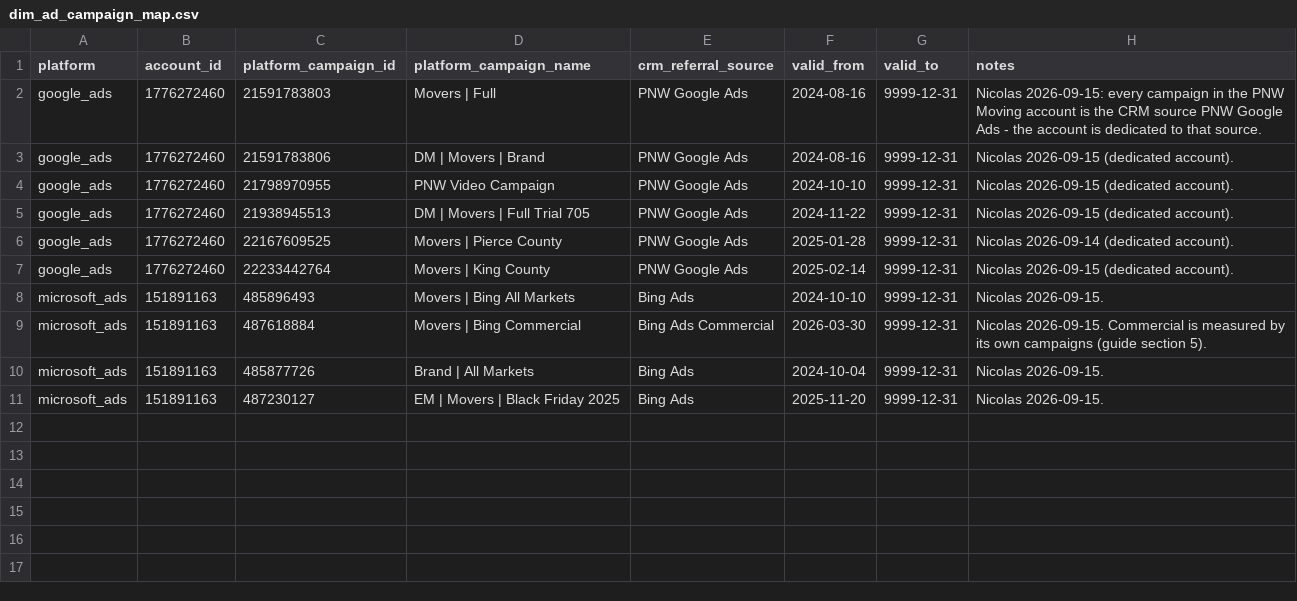
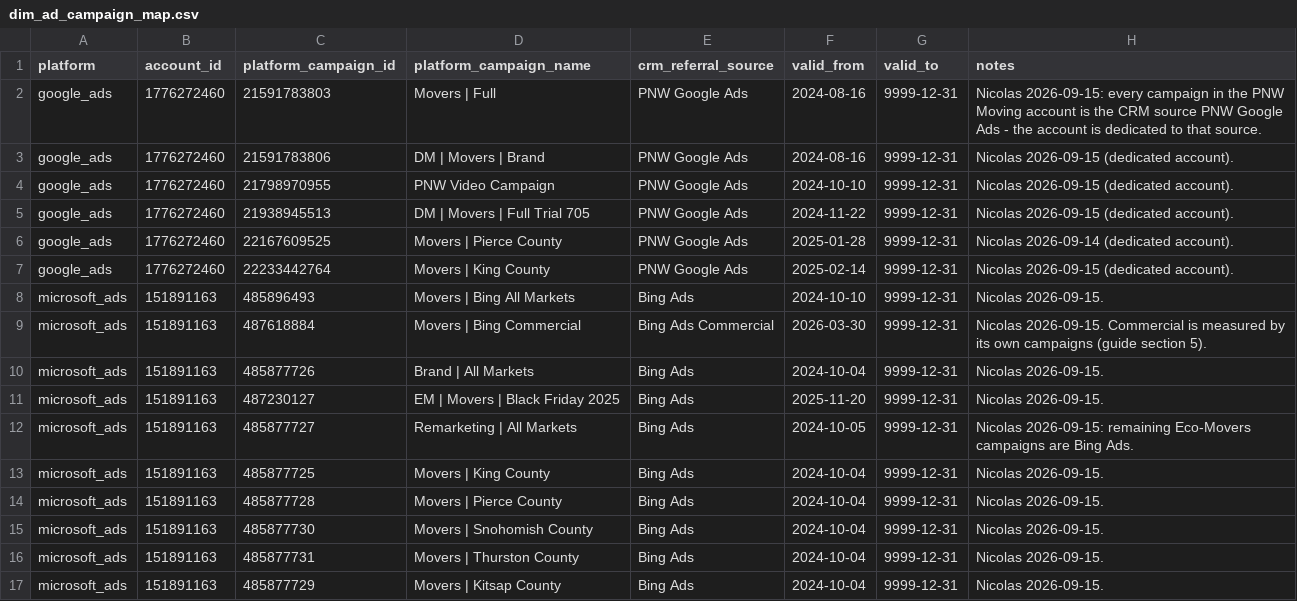
Before and after one commit to NicolasCortesEcoM/Eco-Movers-Datawarehouse, a CSV file: dbt/seeds/dim_ad_campaign_map.csv, drawn as a sheet; the diff names each change by its address in the sheet, - before the commit and + after, or states it on an @@ line.

```diff
--- a/dbt/seeds/dim_ad_campaign_map.csv
+++ b/dbt/seeds/dim_ad_campaign_map.csv
+row 12: microsoft_ads | 151891163 | 485877727 | Remarketing | All Markets | Bing Ads | 2024-10-05 | 9999-12-31 | Nicolas 2026-09-15: remaining Eco-Movers campaigns are Bing Ads.
+row 13: microsoft_ads | 151891163 | 485877725 | Movers | King County | Bing Ads | 2024-10-04 | 9999-12-31 | Nicolas 2026-09-15.
+row 14: microsoft_ads | 151891163 | 485877728 | Movers | Pierce County | Bing Ads | 2024-10-04 | 9999-12-31 | Nicolas 2026-09-15.
+row 15: microsoft_ads | 151891163 | 485877730 | Movers | Snohomish County | Bing Ads | 2024-10-04 | 9999-12-31 | Nicolas 2026-09-15.
+row 16: microsoft_ads | 151891163 | 485877731 | Movers | Thurston County | Bing Ads | 2024-10-04 | 9999-12-31 | Nicolas 2026-09-15.
+row 17: microsoft_ads | 151891163 | 485877729 | Movers | Kitsap County | Bing Ads | 2024-10-04 | 9999-12-31 | Nicolas 2026-09-15.
```
Also changed, not shown: dbt/seeds/dim_referral_source.csv, 2 other files.
